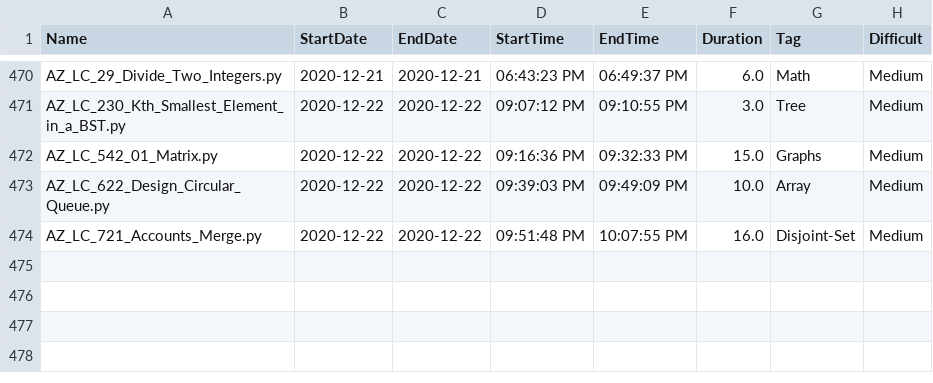
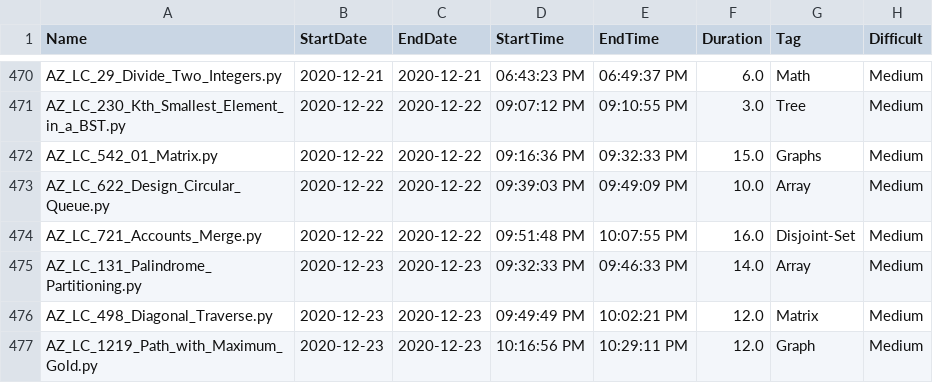
Before and after one commit to Omkar02/FAANG, a CSV file: loggingInfo.csv, drawn as a sheet; only a part is shown, gaps mark what is left out; the diff names each change by its address in the sheet, - before the commit and + after, or states it on an @@ line.

```diff
--- a/loggingInfo.csv
+++ b/loggingInfo.csv
+row 475: AZ_LC_131_Palindrome_Partitioning.py | 2020-12-23 | 2020-12-23 | 09:32:33 PM | 09:46:33 PM | 14.0 | Array | Medium
+row 476: AZ_LC_498_Diagonal_Traverse.py | 2020-12-23 | 2020-12-23 | 09:49:49 PM | 10:02:21 PM | 12.0 | Matrix | Medium
+row 477: AZ_LC_1219_Path_with_Maximum_Gold.py | 2020-12-23 | 2020-12-23 | 10:16:56 PM | 10:29:11 PM | 12.0 | Graph | Medium
```
Also changed, not shown: 5 other files.
